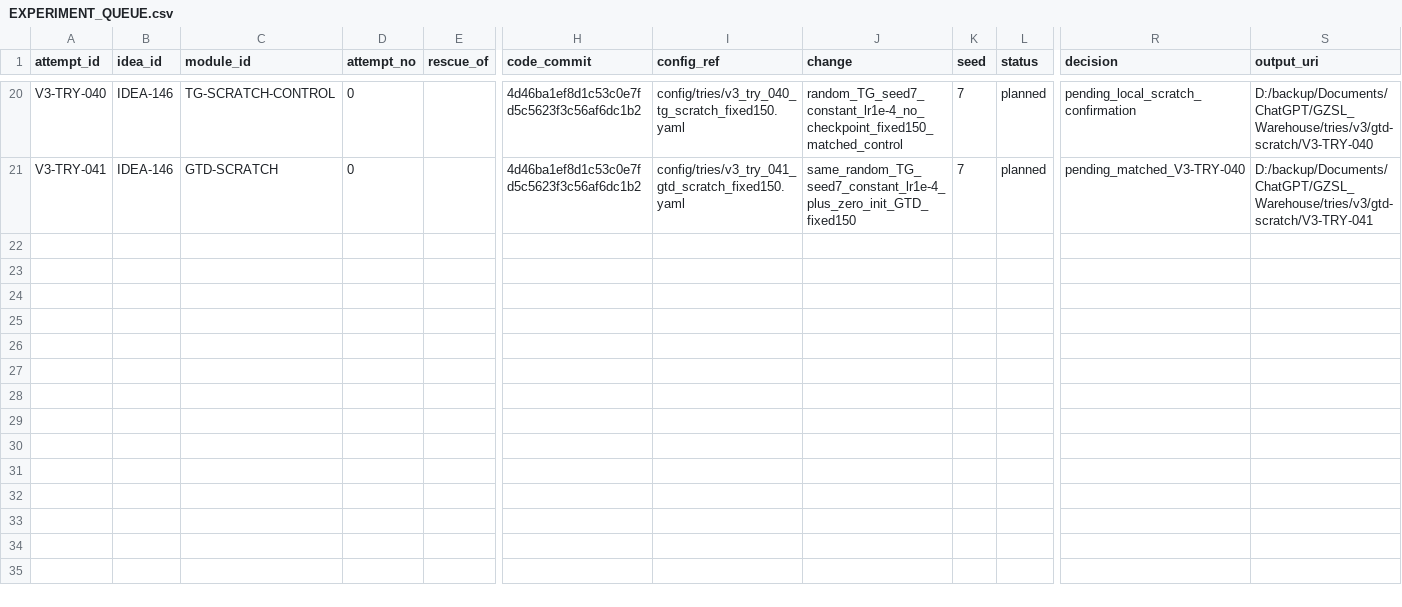
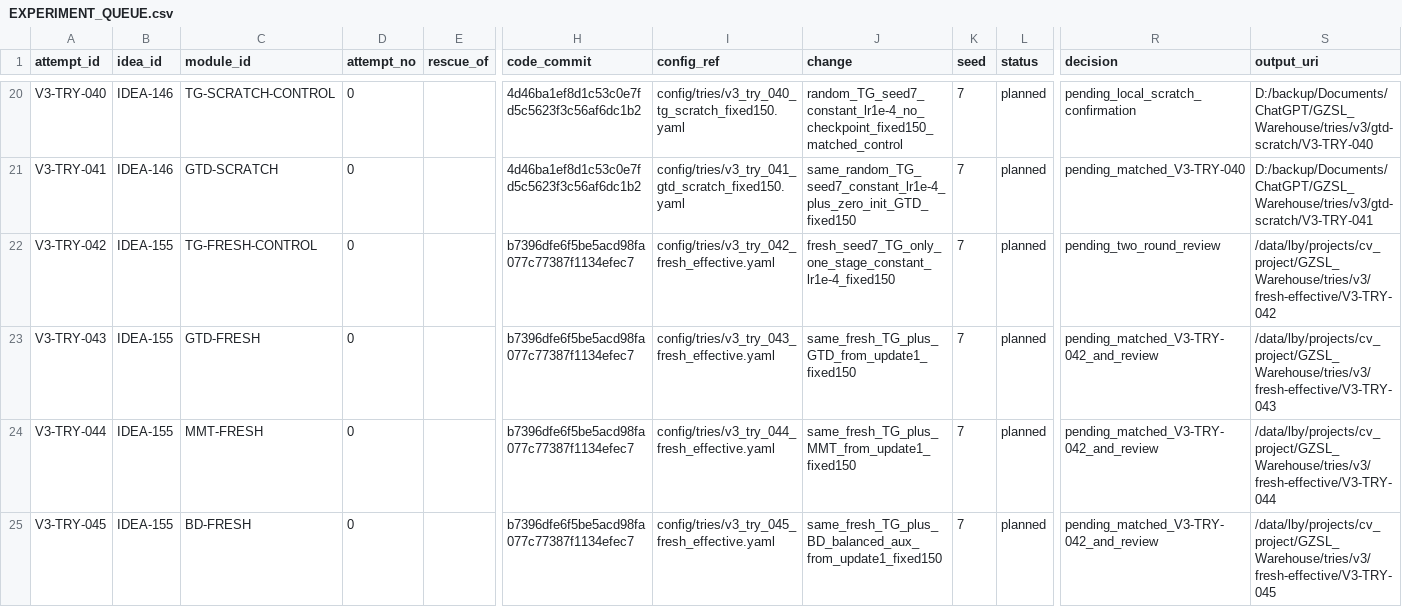
Before and after one commit to GetlotMoney/gzsl-paper, a CSV file: experiments/v3/EXPERIMENT_QUEUE.csv, drawn as a sheet; only a part is shown, gaps mark what is left out; rows hold the shown columns only; the diff names each change by its address in the sheet, - before the commit and + after, or states it on an @@ line.

Commit message:
experiment(v3): preregister fresh effective module confirmation

```diff
--- a/experiments/v3/EXPERIMENT_QUEUE.csv
+++ b/experiments/v3/EXPERIMENT_QUEUE.csv
+row 22: V3-TRY-042 | IDEA-155 | TG-FRESH-CONTROL | 0 |  | b7396dfe6f5be5acd98fa077c77387f1134efec7 | config/tries/v3_try_042_fresh_effective.yaml | fresh_seed7_TG_only_one_stage_constant_lr1e-4_fixed150 | 7 | planned | pending_two_round_review | /data/lby/projects/cv_project/GZSL_Warehouse/tries/v3/fresh-effective/V3-TRY-042
+row 23: V3-TRY-043 | IDEA-155 | GTD-FRESH | 0 |  | b7396dfe6f5be5acd98fa077c77387f1134efec7 | config/tries/v3_try_043_fresh_effective.yaml | same_fresh_TG_plus_GTD_from_update1_fixed150 | 7 | planned | pending_matched_V3-TRY-042_and_review | /data/lby/projects/cv_project/GZSL_Warehouse/tries/v3/fresh-effective/V3-TRY-043
+row 24: V3-TRY-044 | IDEA-155 | MMT-FRESH | 0 |  | b7396dfe6f5be5acd98fa077c77387f1134efec7 | config/tries/v3_try_044_fresh_effective.yaml | same_fresh_TG_plus_MMT_from_update1_fixed150 | 7 | planned | pending_matched_V3-TRY-042_and_review | /data/lby/projects/cv_project/GZSL_Warehouse/tries/v3/fresh-effective/V3-TRY-044
+row 25: V3-TRY-045 | IDEA-155 | BD-FRESH | 0 |  | b7396dfe6f5be5acd98fa077c77387f1134efec7 | config/tries/v3_try_045_fresh_effective.yaml | same_fresh_TG_plus_BD_balanced_aux_from_update1_fixed150 | 7 | planned | pending_matched_V3-TRY-042_and_review | /data/lby/projects/cv_project/GZSL_Warehouse/tries/v3/fresh-effective/V3-TRY-045
```
Also changed, not shown: 8 other files.
